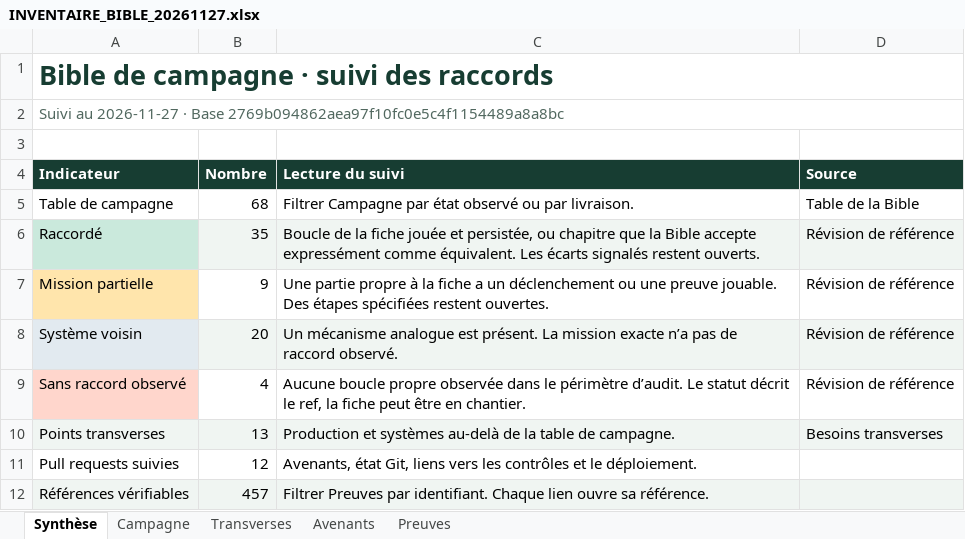
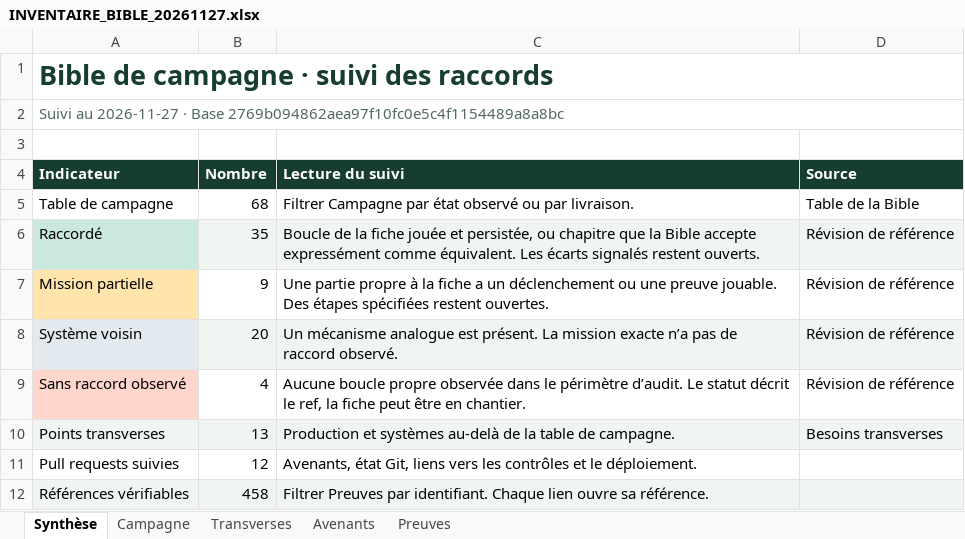
Before and after one commit to darknigthmare/yautja-la-longue-chasse, an Excel workbook: production/INVENTAIRE_BIBLE_20261127.xlsx, sheet Synthèse, drawn as a sheet; only a part is shown; values as stored, in another font and other column widths than the file's, no borders; the diff covers the shown part only; the diff names each change by its address in the sheet, - before the commit and + after, or states it on an @@ line.

```diff
--- a/production/INVENTAIRE_BIBLE_20261127.xlsx (sheet Synthèse)
+++ b/production/INVENTAIRE_BIBLE_20261127.xlsx (sheet Synthèse)
-B12 (Nombre): 457
+B12 (Nombre): 458
```
Also changed, not shown: 1 edited cell elsewhere in this sheet, sheet Preuves, sheet Campagne, 1 other file.
